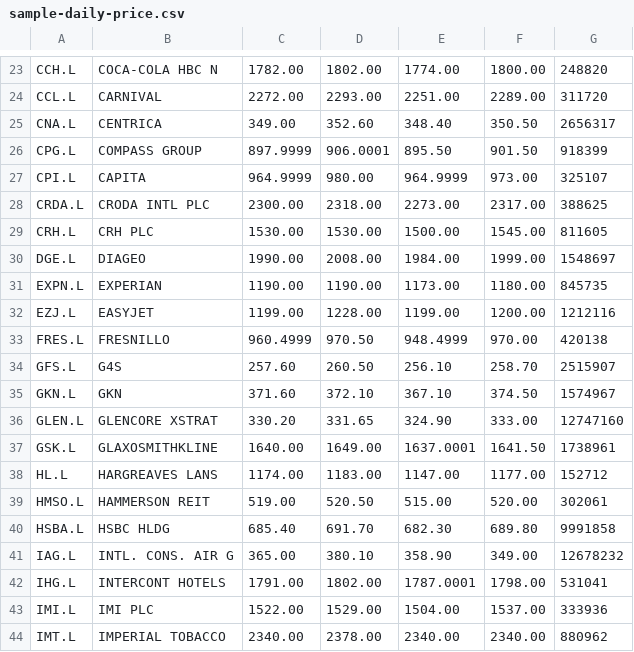
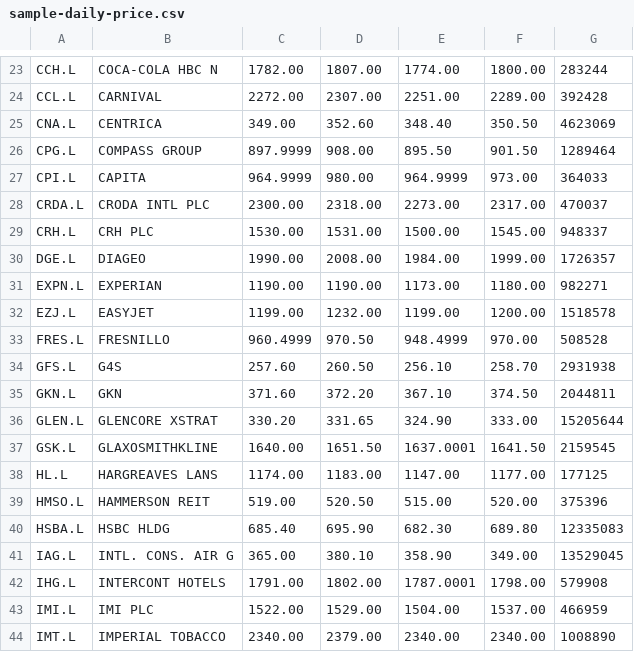
Before and after one commit to Achilleas/Scrum-Software-Engineering-Project, a CSV file: sample-daily-price.csv, drawn as a sheet; only a part is shown, gaps mark what is left out; the diff covers the shown part only.

```diff
--- a/sample-daily-price.csv
+++ b/sample-daily-price.csv
@@ -23,22 +23,22 @@
-"CCH.L","COCA-COLA HBC N",1782.00,1802.00,1774.00,1800.00,248820
-"CCL.L","CARNIVAL",2272.00,2293.00,2251.00,2289.00,311720
-"CNA.L","CENTRICA",349.00,352.60,348.40,350.50,2656317
-"CPG.L","COMPASS GROUP",897.9999,906.0001,895.50,901.50,918399
-"CPI.L","CAPITA",964.9999,980.00,964.9999,973.00,325107
-"CRDA.L","CRODA INTL PLC",2300.00,2318.00,2273.00,2317.00,388625
-"CRH.L","CRH PLC",1530.00,1530.00,1500.00,1545.00,811605
-"DGE.L","DIAGEO",1990.00,2008.00,1984.00,1999.00,1548697
-"EXPN.L","EXPERIAN",1190.00,1190.00,1173.00,1180.00,845735
-"EZJ.L","EASYJET",1199.00,1228.00,1199.00,1200.00,1212116
-"FRES.L","FRESNILLO",960.4999,970.50,948.4999,970.00,420138
-"GFS.L","G4S",257.60,260.50,256.10,258.70,2515907
-"GKN.L","GKN",371.60,372.10,367.10,374.50,1574967
-"GLEN.L","GLENCORE XSTRAT",330.20,331.65,324.90,333.00,12747160
-"GSK.L","GLAXOSMITHKLINE ",1640.00,1649.00,1637.0001,1641.50,1738961
-"HL.L","HARGREAVES LANS",1174.00,1183.00,1147.00,1177.00,152712
-"HMSO.L","HAMMERSON REIT",519.00,520.50,515.00,520.00,302061
-"HSBA.L","HSBC HLDG",685.40,691.70,682.30,689.80,9991858
-"IAG.L","INTL. CONS. AIR G",365.00,380.10,358.90,349.00,12678232
-"IHG.L","INTERCONT HOTELS",1791.00,1802.00,1787.0001,1798.00,531041
-"IMI.L","IMI PLC",1522.00,1529.00,1504.00,1537.00,333936
-"IMT.L","IMPERIAL TOBACCO",2340.00,2378.00,2340.00,2340.00,880962
+"CCH.L","COCA-COLA HBC N",1782.00,1807.00,1774.00,1800.00,283244
+"CCL.L","CARNIVAL",2272.00,2307.00,2251.00,2289.00,392428
+"CNA.L","CENTRICA",349.00,352.60,348.40,350.50,4623069
+"CPG.L","COMPASS GROUP",897.9999,908.00,895.50,901.50,1289464
+"CPI.L","CAPITA",964.9999,980.00,964.9999,973.00,364033
+"CRDA.L","CRODA INTL PLC",2300.00,2318.00,2273.00,2317.00,470037
+"CRH.L","CRH PLC",1530.00,1531.00,1500.00,1545.00,948337
+"DGE.L","DIAGEO",1990.00,2008.00,1984.00,1999.00,1726357
+"EXPN.L","EXPERIAN",1190.00,1190.00,1173.00,1180.00,982271
+"EZJ.L","EASYJET",1199.00,1232.00,1199.00,1200.00,1518578
+"FRES.L","FRESNILLO",960.4999,970.50,948.4999,970.00,508528
+"GFS.L","G4S",257.60,260.50,256.10,258.70,2931938
+"GKN.L","GKN",371.60,372.20,367.10,374.50,2044811
+"GLEN.L","GLENCORE XSTRAT",330.20,331.65,324.90,333.00,15205644
+"GSK.L","GLAXOSMITHKLINE ",1640.00,1651.50,1637.0001,1641.50,2159545
+"HL.L","HARGREAVES LANS",1174.00,1183.00,1147.00,1177.00,177125
+"HMSO.L","HAMMERSON REIT",519.00,520.50,515.00,520.00,375396
+"HSBA.L","HSBC HLDG",685.40,695.90,682.30,689.80,12335083
+"IAG.L","INTL. CONS. AIR G",365.00,380.10,358.90,349.00,13529045
+"IHG.L","INTERCONT HOTELS",1791.00,1802.00,1787.0001,1798.00,579908
+"IMI.L","IMI PLC",1522.00,1529.00,1504.00,1537.00,466959
+"IMT.L","IMPERIAL TOBACCO",2340.00,2379.00,2340.00,2340.00,1008890
```
Also changed, not shown: 44 edited cells elsewhere in this file.
